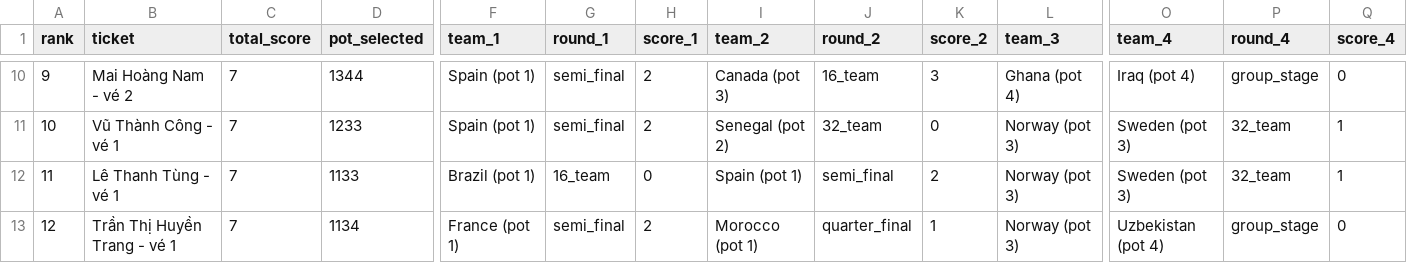
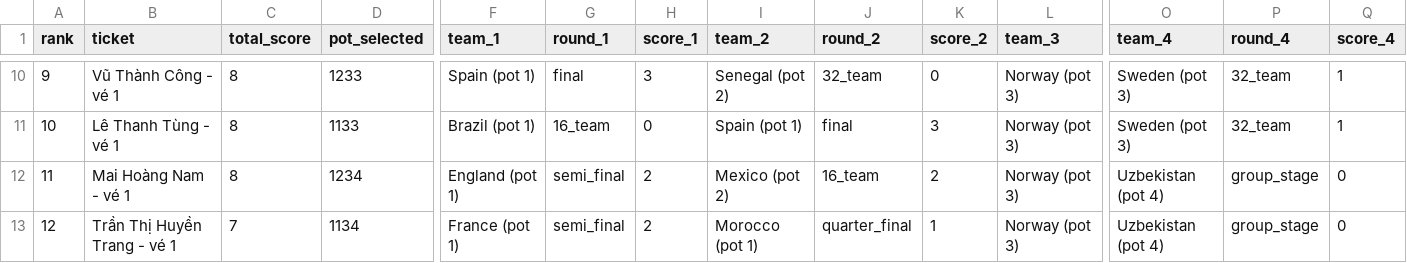
Before and after one commit to rayonjuly/wc2026_msb, a CSV file: data/standing.csv, drawn as a sheet; only a part is shown, gaps mark what is left out; the diff covers the shown part only; the diff names each change by its address in the sheet, - before the commit and + after, or states it on an @@ line.

```diff
--- a/data/standing.csv
+++ b/data/standing.csv
-B10 (ticket): Mai Hoàng Nam - vé 2
+B10 (ticket): Vũ Thành Công - vé 1
-C10:C12 (total_score): 7
+C10:C12 (total_score): 8
-D10 (pot_selected): 1344
+D10 (pot_selected): 1233
-G10 (round_1): semi_final
+G10 (round_1): final
-H10 (score_1): 2
+H10 (score_1): 3
-I10 (team_2): Canada (pot 3)
+I10 (team_2): Senegal (pot 2)
-J10 (round_2): 16_team
+J10 (round_2): 32_team
-K10 (score_2): 3
+K10 (score_2): 0
-L10 (team_3): Ghana (pot 4)
+L10 (team_3): Norway (pot 3)
-O10 (team_4): Iraq (pot 4)
+O10 (team_4): Sweden (pot 3)
-P10 (round_4): group_stage
+P10 (round_4): 32_team
-Q10 (score_4): 0
+Q10 (score_4): 1
-B11 (ticket): Vũ Thành Công - vé 1
+B11 (ticket): Lê Thanh Tùng - vé 1
-D11 (pot_selected): 1233
+D11 (pot_selected): 1133
-F11 (team_1): Spain (pot 1)
+F11 (team_1): Brazil (pot 1)
-G11 (round_1): semi_final
+G11 (round_1): 16_team
-H11 (score_1): 2
+H11 (score_1): 0
-I11 (team_2): Senegal (pot 2)
+I11 (team_2): Spain (pot 1)
-J11 (round_2): 32_team
+J11 (round_2): final
-K11 (score_2): 0
+K11 (score_2): 3
-B12 (ticket): Lê Thanh Tùng - vé 1
+B12 (ticket): Mai Hoàng Nam - vé 1
-D12 (pot_selected): 1133
+D12 (pot_selected): 1234
-F12 (team_1): Brazil (pot 1)
+F12 (team_1): England (pot 1)
-G12 (round_1): 16_team
+G12 (round_1): semi_final
-H12 (score_1): 0
+H12 (score_1): 2
-I12 (team_2): Spain (pot 1)
+I12 (team_2): Mexico (pot 2)
-J12 (round_2): semi_final
+J12 (round_2): 16_team
-O12 (team_4): Sweden (pot 3)
+O12 (team_4): Uzbekistan (pot 4)
-P12 (round_4): 32_team
+P12 (round_4): group_stage
-Q12 (score_4): 1
+Q12 (score_4): 0
```
Also changed, not shown: 153 edited cells elsewhere in this file, data/fact_current_round.csv, data/scenario_by_user.csv, 4 other files.
